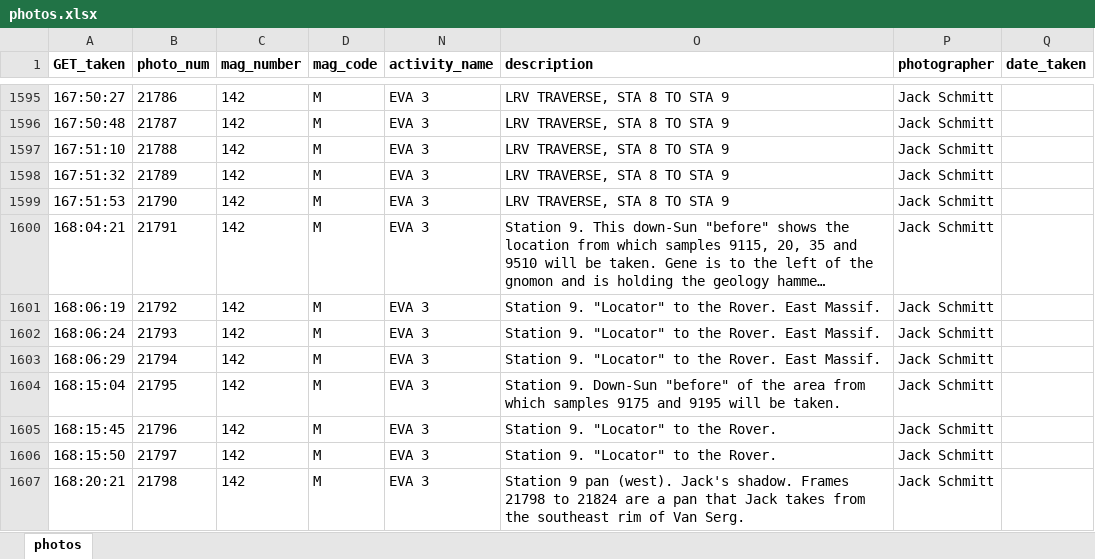
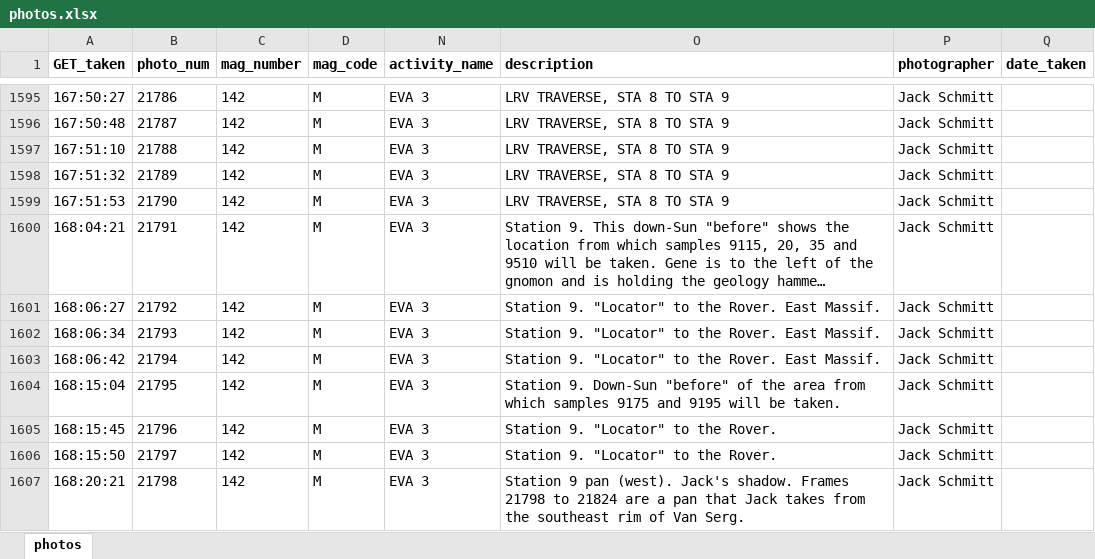
Before and after one commit to bfeist/ApolloInRealTime, an Excel workbook: MISSION_DATA/photos.xlsx, sheet photos, drawn as a sheet; only a part is shown, gaps mark what is left out; long unchanged cells end in …; values as stored, in another font and other column widths than the file's, no borders; the diff names each change by its address in the sheet, - before the commit and + after, or states it on an @@ line.

Commit message:
Small photo timing and transcript corrections

```diff
--- a/MISSION_DATA/photos.xlsx (sheet photos)
+++ b/MISSION_DATA/photos.xlsx (sheet photos)
-A1601 (GET_taken): 168:06:19
+A1601 (GET_taken): 168:06:27
-A1602 (GET_taken): 168:06:24
+A1602 (GET_taken): 168:06:34
-A1603 (GET_taken): 168:06:29
+A1603 (GET_taken): 168:06:42
```
Also changed, not shown: 4 other files.
